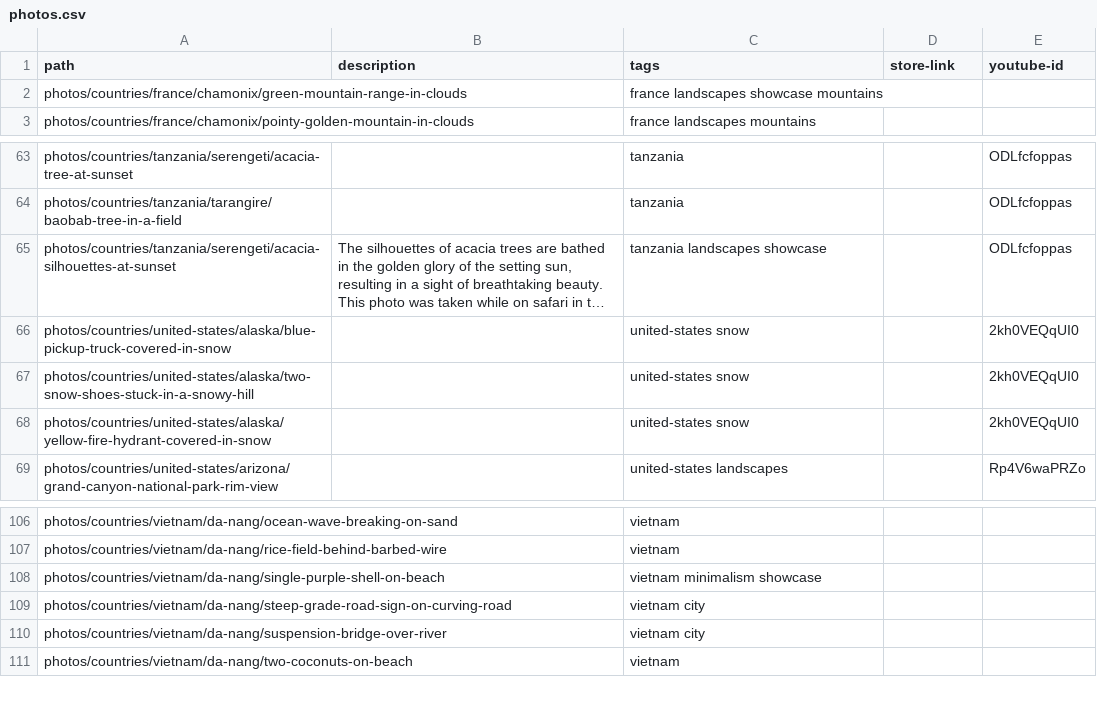
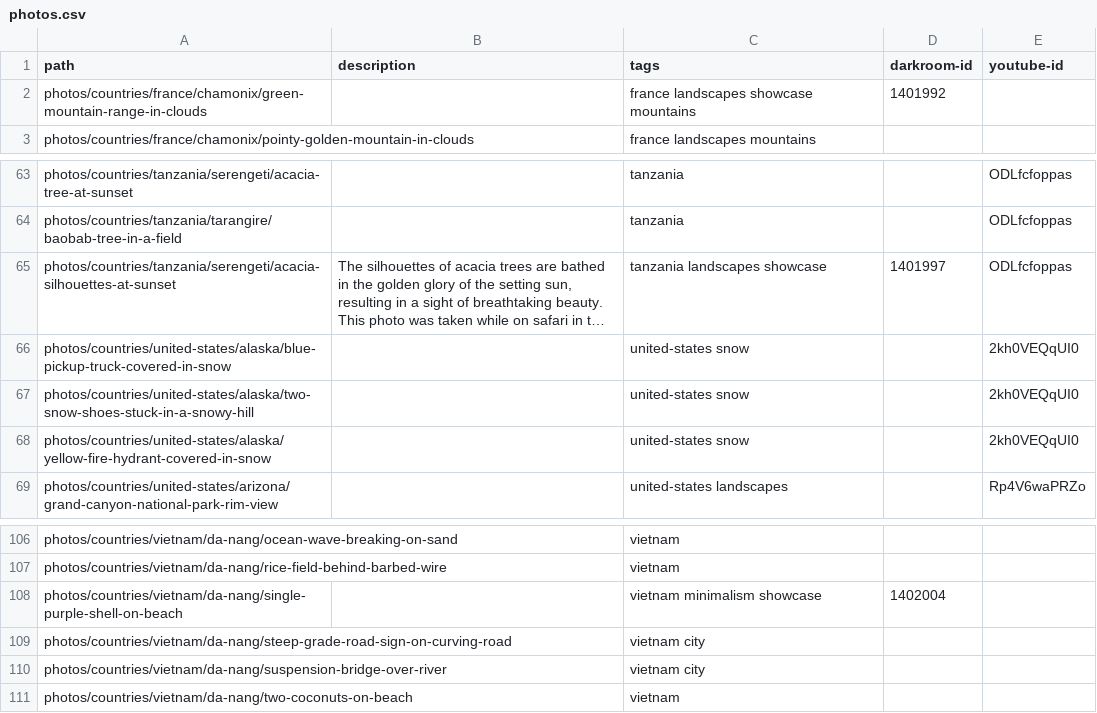
Before and after one commit to nicholaseager/nicholaseager.github.io, a CSV file: _data/photos.csv, drawn as a sheet; only a part is shown, gaps mark what is left out; long unchanged cells end in …; the diff covers the shown part only; the diff names each change by its address in the sheet, - before the commit and + after, or states it on an @@ line.

Commit message:
Adding darkroom ids to photos

```diff
--- a/_data/photos.csv
+++ b/_data/photos.csv
-D1: store-link
+D1: darkroom-id
-D2 (darkroom-id): (empty)
+D2 (darkroom-id): 1401992
-D65 (darkroom-id): (empty)
+D65 (darkroom-id): 1401997
-D108 (darkroom-id): (empty)
+D108 (darkroom-id): 1402004
```
Also changed, not shown: 11 edited cells elsewhere in this file, 15 other files.
